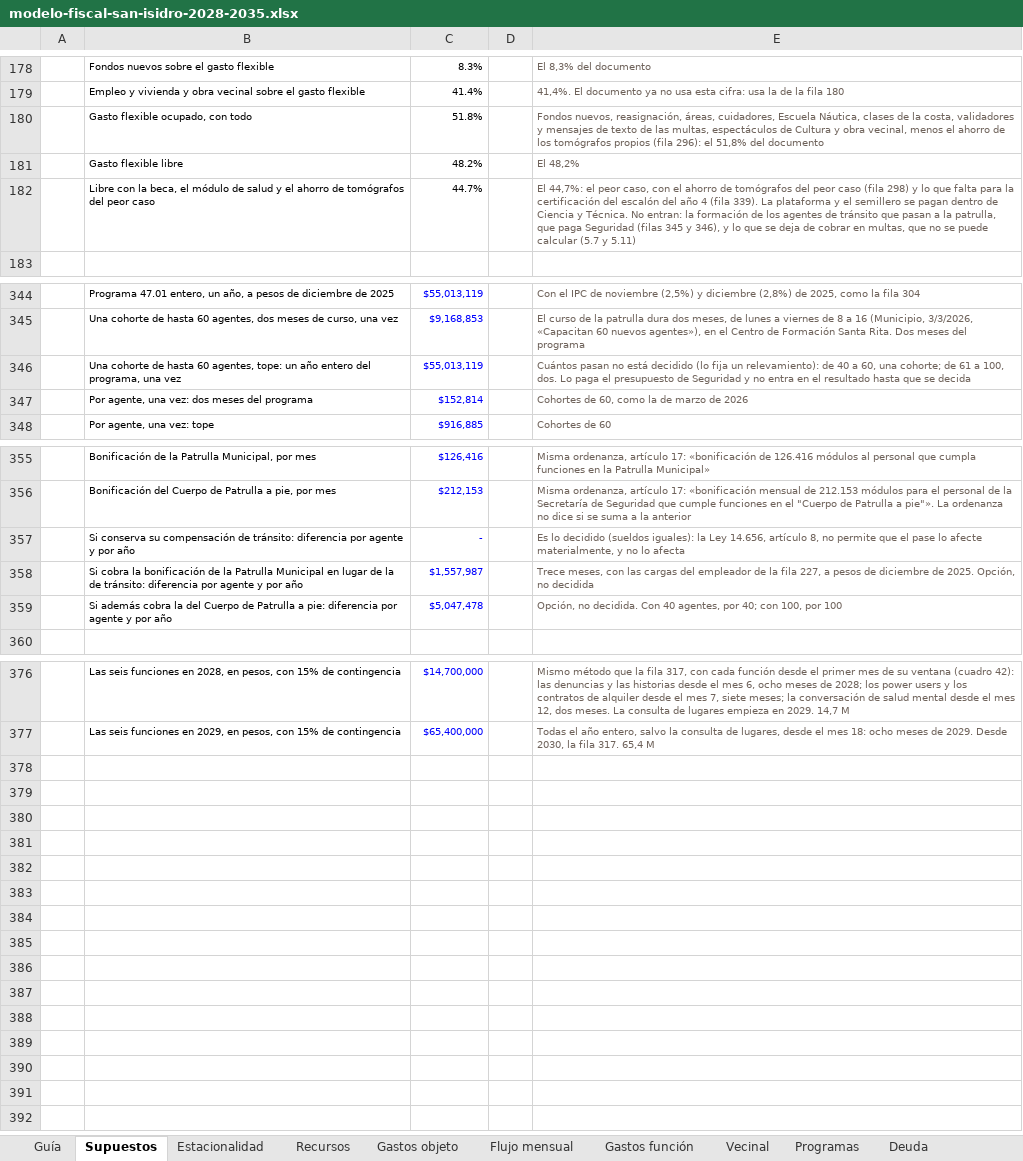
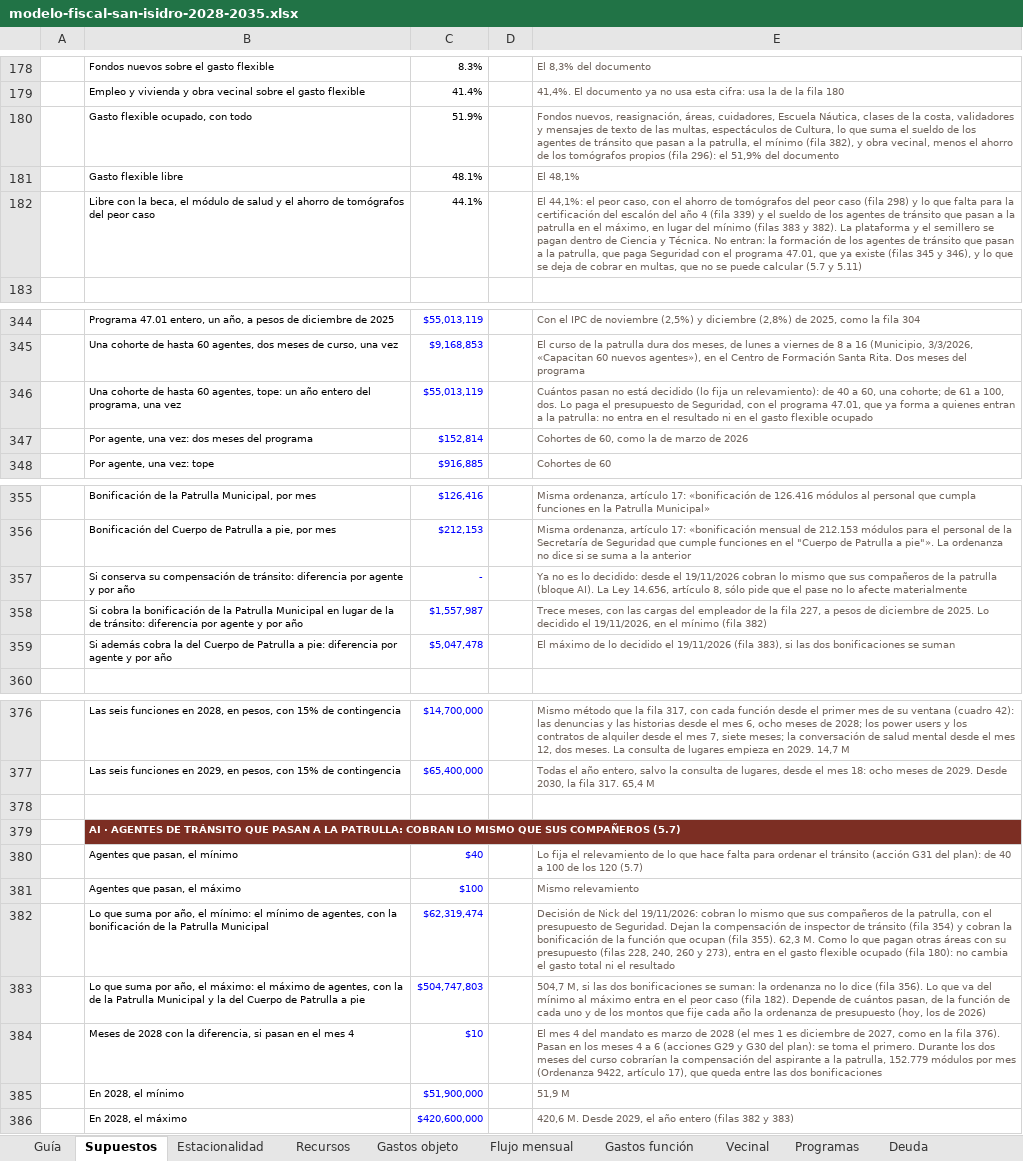
Before and after one commit to captainnicholasmoffat/casares-sanisidro-2027, an Excel workbook: proyecto/sitio/public/data/modelo-fiscal-san-isidro-2028-2035.xlsx, sheet Supuestos, drawn as a sheet; only a part is shown, gaps mark what is left out; values as stored, in another font and other column widths than the file's, no borders; the diff names each change by its address in the sheet, - before the commit and + after, or states it on an @@ line.

```diff
--- a/proyecto/sitio/public/data/modelo-fiscal-san-isidro-2028-2035.xlsx (sheet Supuestos)
+++ b/proyecto/sitio/public/data/modelo-fiscal-san-isidro-2028-2035.xlsx (sheet Supuestos)
-C180: 51.8%
+C180: 51.9%
-E180: …espectáculos de Cultura y obra vecinal, menos el ahorro de los tomógrafos propios (fila 296): el 51,8% del documento
+E180: …espectáculos de Cultura, lo que suma el sueldo de los agentes de tránsito que pasan a la patrulla, el mínimo (fila 382), y obra vecinal, menos el ahorro de los tomógrafos propios (fila 296): el 51,9% del documento
-C181: 48.2%
+C181: 48.1%
-E181: El 48,2%
+E181: El 48,1%
-C182: 44.7%
+C182: 44.1%
-E182: El 44,7%: el peor caso, con el ahorro de tomógrafos del peor caso (fila 298) y lo que falta para la certificación del escalón del año 4 (fila 339). La plataforma y el semillero se pagan dentro de Ciencia y Técnica. No entran: la formación de los agentes de tránsito que pasan a la patrulla, que paga Seguridad (filas 345…
+E182: El 44,1%: el peor caso, con el ahorro de tomógrafos del peor caso (fila 298) y lo que falta para la certificación del escalón del año 4 (fila 339) y el sueldo de los agentes de tránsito que pasan a la patrulla en el máximo, en lugar del mínimo (filas 383 y 382). La plataforma y el semillero se pagan dentro de Ciencia y Técnica. No entran: la formación de los agentes de tránsito que pasan a la patrulla, que paga Seguridad con el programa 47.01, que ya existe (filas 345…
-E346: …presupuesto de Seguridad y no entra en el resultado hasta que se decida
+E346: …presupuesto de Seguridad, con el programa 47.01, que ya forma a quienes entran a la patrulla: no entra en el resultado ni en el gasto flexible ocupado
-E357: Es lo decidido (sueldos iguales): la Ley 14.656, artículo 8, no permite que el pase lo afecte materialmente, y no lo afecta
+E357: Ya no es lo decidido: desde el 19/11/2026 cobran lo mismo que sus compañeros de la patrulla (bloque AI). La Ley 14.656, artículo 8, sólo pide que el pase no lo afecte materialmente
-E358: …de 2025. Opción, no decidida
+E358: …de 2025. Lo decidido el 19/11/2026, en el mínimo (fila 382)
-E359: Opción, no decidida. Con 40 agentes, por 40; con 100, por 100
+E359: El máximo de lo decidido el 19/11/2026 (fila 383), si las dos bonificaciones se suman
+row 378: (empty)
+row 379:  | AI · AGENTES DE TRÁNSITO QUE PASAN A LA PATRULLA: COBRAN LO MISMO QUE SUS COMPAÑEROS (5.7)
+row 380:  | Agentes que pasan, el mínimo | $40 |  | Lo fija el relevamiento de lo que hace falta para ordenar el tránsito (acción G31 del plan): de 40 a 100 de los 120 (5.7)
+row 381:  | Agentes que pasan, el máximo | $100 |  | Mismo relevamiento
+row 382:  | Lo que suma por año, el mínimo: el mínimo de agentes, con la bonificación de la Patrulla Municipal | $62,319,474 |  | Decisión de Nick del 19/11/2026: cobran lo mismo que sus compañeros de la patrulla, con el presupuesto de Seguridad. Dejan la compensación de inspector de tránsito (fila 354) y cobran la bonificación de la función que ocupan (fila 355). 62,3 M. Como lo que pagan otras áreas con su presupuesto (filas 228, 240, 260 y 273), entra en el gasto flexible ocupado (fila 180): no cambia el gasto total ni el resultado
+row 383:  | Lo que suma por año, el máximo: el máximo de agentes, con la de la Patrulla Municipal y la del Cuerpo de Patrulla a pie | $504,747,803 |  | 504,7 M, si las dos bonificaciones se suman: la ordenanza no lo dice (fila 356). Lo que va del mínimo al máximo entra en el peor caso (fila 182). Depende de cuántos pasan, de la función de cada uno y de los montos que fije cada año la ordenanza de presupuesto (hoy, los de 2026)
+row 384:  | Meses de 2028 con la diferencia, si pasan en el mes 4 | $10 |  | El mes 4 del mandato es marzo de 2028 (el mes 1 es diciembre de 2027, como en la fila 376). Pasan en los meses 4 a 6 (acciones G29 y G30 del plan): se toma el primero. Durante los dos meses del curso cobrarían la compensación del aspirante a la patrulla, 152.779 módulos por mes (Ordenanza 9422, artículo 17), que queda entre las dos bonificaciones
+row 385:  | En 2028, el mínimo | $51,900,000 |  | 51,9 M
+row 386:  | En 2028, el máximo | $420,600,000 |  | 420,6 M. Desde 2029, el año entero (filas 382 y 383)
```
Also changed, not shown: sheet Guía, proyecto/web/cuentas/modelo_fiscal.xlsx, 13 other files.
